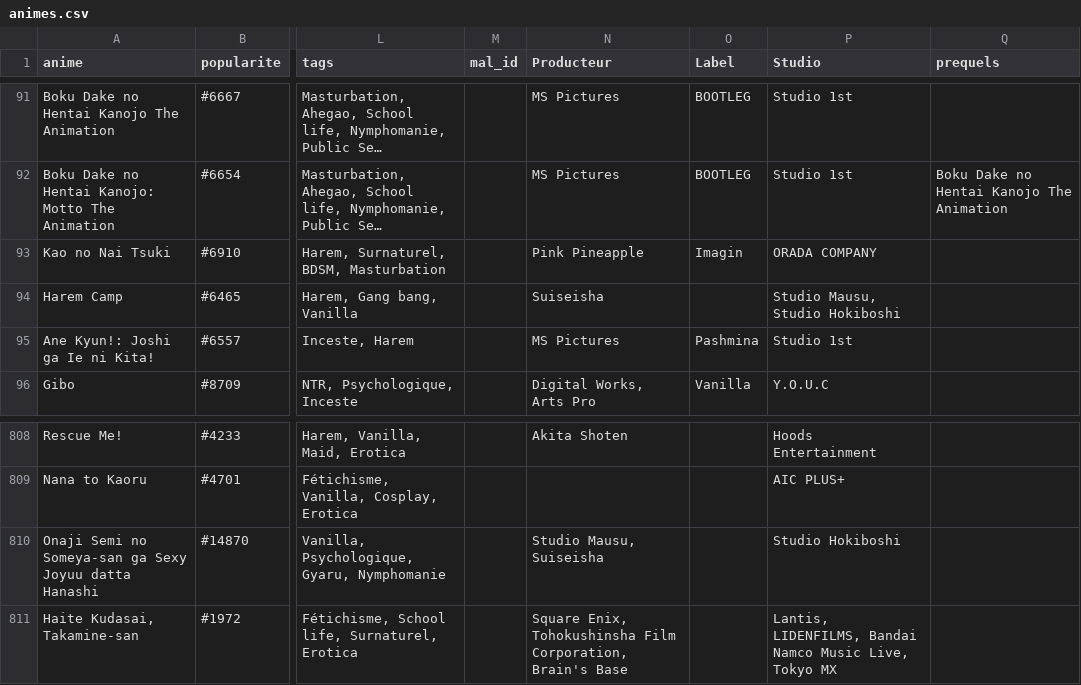
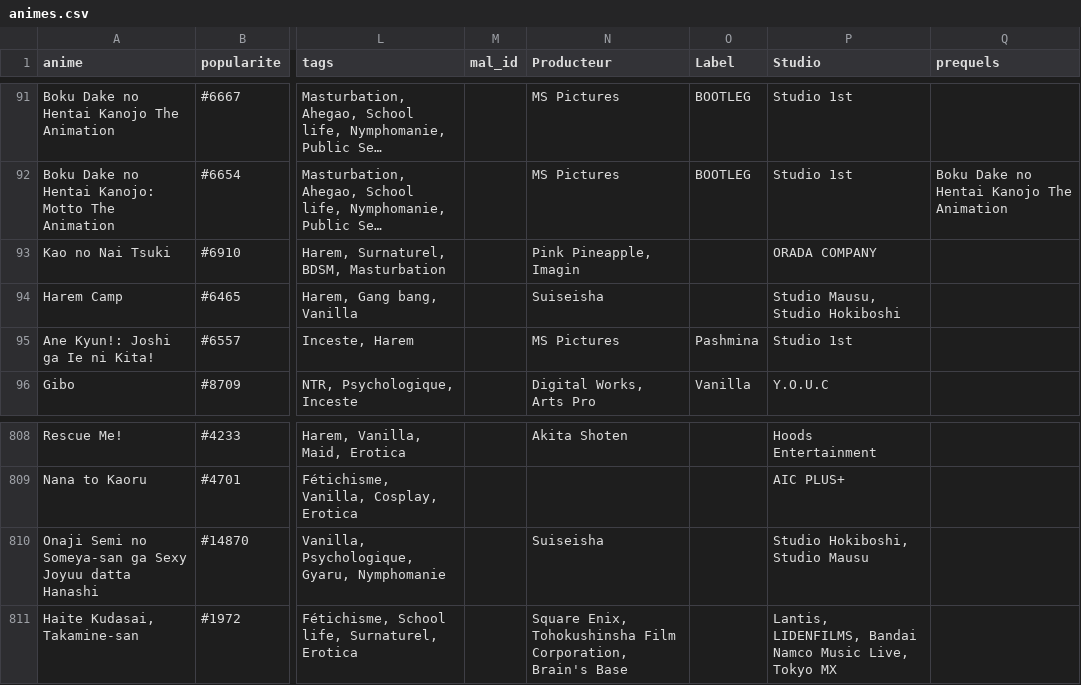
Before and after one commit to le-malicieux/le-malicieux.github.io, a CSV file: animes.csv, drawn as a sheet; only a part is shown, gaps mark what is left out; long unchanged cells end in …; the diff names each change by its address in the sheet, - before the commit and + after, or states it on an @@ line.

```diff
--- a/animes.csv
+++ b/animes.csv
-N93 (Producteur): Pink Pineapple
+N93 (Producteur): Pink Pineapple, Imagin
-O93 (Label): Imagin
+O93 (Label): (empty)
-N810 (Producteur): Studio Mausu, Suiseisha
+N810 (Producteur): Suiseisha
-P810 (Studio): Studio Hokiboshi
+P810 (Studio): Studio Hokiboshi, Studio Mausu
```
Also changed, not shown: 1 other file.
